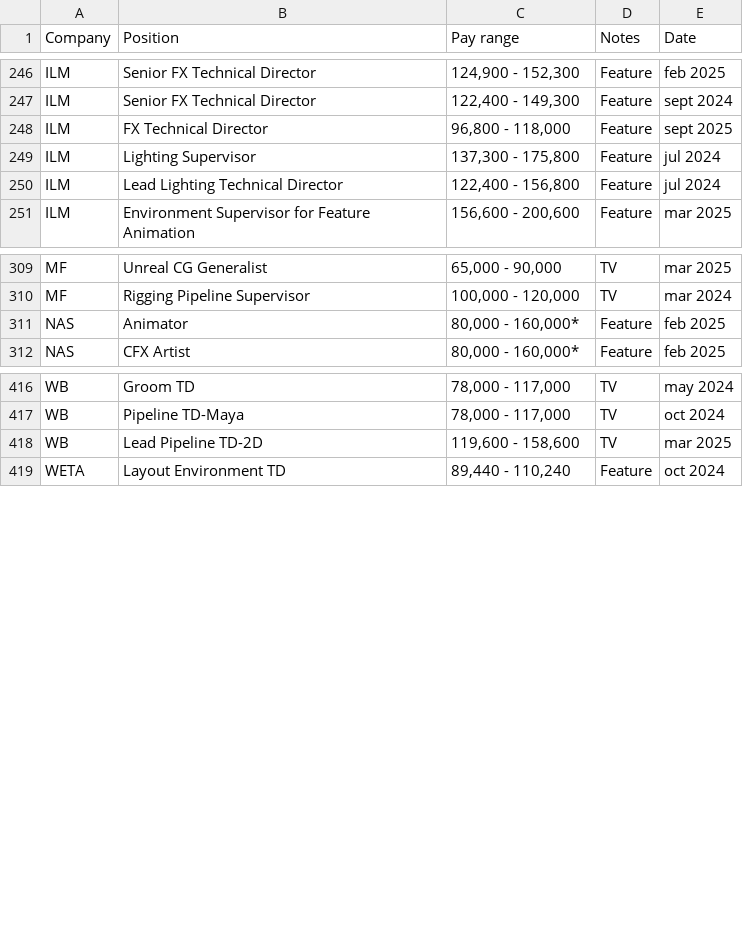
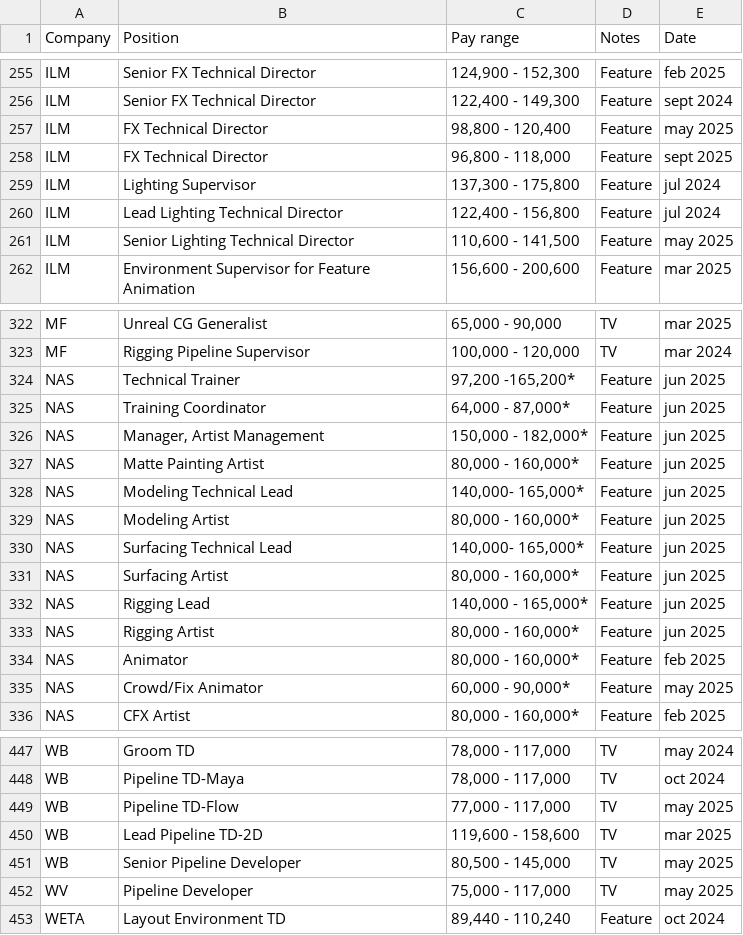
Before and after one commit to ouirich/paycalculator, a CSV file: salary.csv, drawn as a sheet; only a part is shown, gaps mark what is left out; the diff covers the shown part only; the diff names each change by its address in the sheet, - before the commit and + after, or states it on an @@ line.

```diff
--- a/salary.csv
+++ b/salary.csv
+row 257: ILM | FX Technical Director | 98,800 - 120,400 | Feature | may 2025
+row 261: ILM | Senior Lighting Technical Director | 110,600 - 141,500 | Feature | may 2025
+row 324: NAS | Technical Trainer | 97,200 -165,200* | Feature | jun 2025
+row 325: NAS | Training Coordinator | 64,000 - 87,000* | Feature | jun 2025
+row 326: NAS | Manager, Artist Management | 150,000 - 182,000* | Feature | jun 2025
+row 327: NAS | Matte Painting Artist | 80,000 - 160,000* | Feature | jun 2025
+row 328: NAS | Modeling Technical Lead | 140,000- 165,000* | Feature | jun 2025
+row 329: NAS | Modeling Artist | 80,000 - 160,000* | Feature | jun 2025
+row 330: NAS | Surfacing Technical Lead | 140,000- 165,000* | Feature | jun 2025
+row 331: NAS | Surfacing Artist | 80,000 - 160,000* | Feature | jun 2025
+row 332: NAS | Rigging Lead | 140,000 - 165,000* | Feature | jun 2025
+row 333: NAS | Rigging Artist | 80,000 - 160,000* | Feature | jun 2025
+row 335: NAS | Crowd/Fix Animator | 60,000 - 90,000* | Feature | may 2025
+row 449: WB | Pipeline TD-Flow | 77,000 - 117,000 | TV | may 2025
+row 451: WB | Senior Pipeline Developer | 80,500 - 145,000 | TV | may 2025
+row 452: WV | Pipeline Developer | 75,000 - 117,000 | TV | may 2025
```
Also changed, not shown: 20 added rows and 1 edited cell elsewhere in this file.
